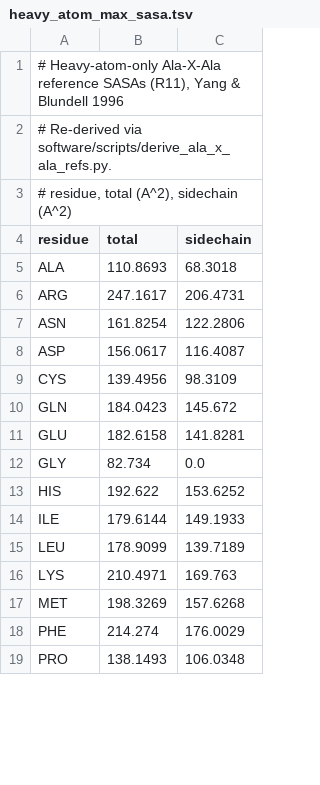
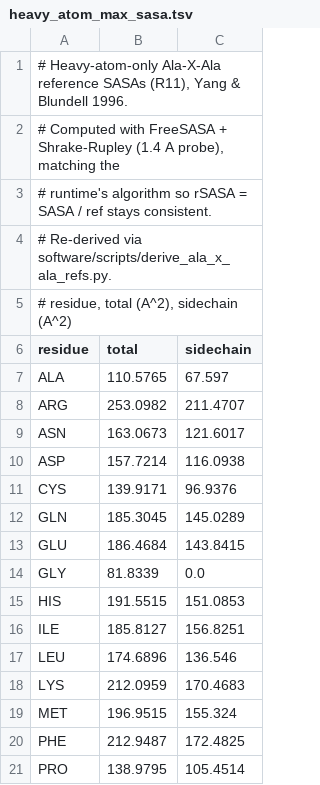
Before and after one commit to platforma-open/3D-Structure-Based-Liabilities, a TSV file: software/liabilities-script/data/heavy_atom_max_sasa.tsv, drawn as a sheet; only a part is shown; the diff covers the shown part only.

Commit message:
software: re-derive AXA reference SASAs with Shrake-Rupley
Per Ane's review: the runtime SASA algorithm flipped from FreeSASA's
default Lee-Richards to Shrake-Rupley (Raybould 2019 / Gordon 2025
reference algorithm). The Ala-X-Ala reference table the runtime divides
by to compute rSASA was generated under the old default, so rSASA was
silently inconsistent between numerator (per-residue Shrake-Rupley) and
denominator (per-residue Lee-Richards).

Restored software/scripts/derive_ala_x_ala_refs.py (dropped in 8877521),
pinned its freesasa.calc to Shrake-Rupley too, and regenerated
heavy_atom_max_sasa.tsv. Values shift by a few percent, mostly upward.

rsasa_buried_cutoff stays at 0.075 per Ane: it's paper-derived under
Shrake-Rupley already.

```diff
--- a/software/liabilities-script/data/heavy_atom_max_sasa.tsv
+++ b/software/liabilities-script/data/heavy_atom_max_sasa.tsv
@@ -1,2 +1,4 @@
-# Heavy-atom-only Ala-X-Ala reference SASAs (R11), Yang & Blundell 1996
+# Heavy-atom-only Ala-X-Ala reference SASAs (R11), Yang & Blundell 1996.
+# Computed with FreeSASA + Shrake-Rupley (1.4 A probe), matching the
+# runtime's algorithm so rSASA = SASA / ref stays consistent.
 # Re-derived via software/scripts/derive_ala_x_ala_refs.py.
@@ -4,16 +6,16 @@
 residue	total	sidechain
-ALA	110.8693	68.3018
-ARG	247.1617	206.4731
-ASN	161.8254	122.2806
-ASP	156.0617	116.4087
-CYS	139.4956	98.3109
-GLN	184.0423	145.672
-GLU	182.6158	141.8281
-GLY	82.734	0.0
-HIS	192.622	153.6252
-ILE	179.6144	149.1933
-LEU	178.9099	139.7189
-LYS	210.4971	169.763
-MET	198.3269	157.6268
-PHE	214.274	176.0029
-PRO	138.1493	106.0348
+ALA	110.5765	67.597
+ARG	253.0982	211.4707
+ASN	163.0673	121.6017
+ASP	157.7214	116.0938
+CYS	139.9171	96.9376
+GLN	185.3045	145.0289
+GLU	186.4684	143.8415
+GLY	81.8339	0.0
+HIS	191.5515	151.0853
+ILE	185.8127	156.8251
+LEU	174.6896	136.546
+LYS	212.0959	170.4683
+MET	196.9515	155.324
+PHE	212.9487	172.4825
+PRO	138.9795	105.4514
```
Also changed, not shown: 10 edited cells elsewhere in this file, 1 other file.
